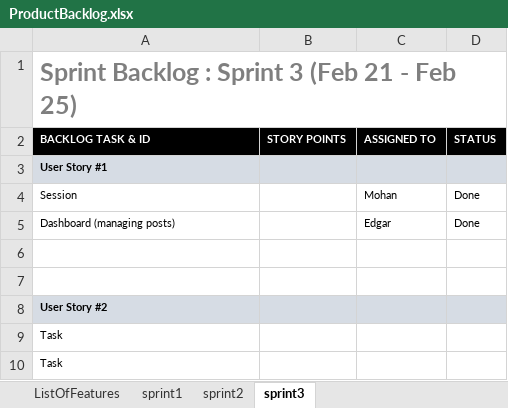
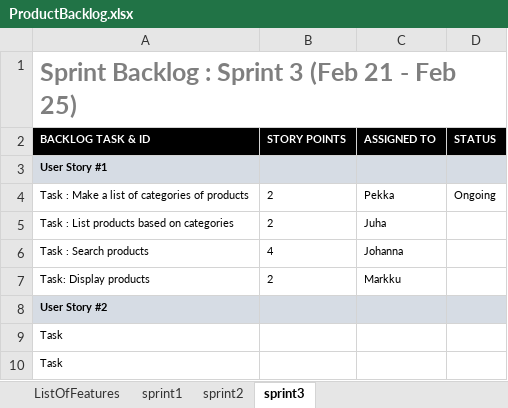
Before and after one commit to girimohan/team7webpro, an Excel workbook: ProductBacklog.xlsx, sheet sprint3, drawn as a sheet; only a part is shown; values as stored, in another font and other column widths than the file's, no borders; charts and pictures not drawn; removed rows and columns are numbered as before the commit, all else as after; the diff names each change by its address in the sheet, - before the commit and + after, or states it on an @@ line.

```diff
--- a/ProductBacklog.xlsx (sheet sprint3)
+++ b/ProductBacklog.xlsx (sheet sprint3)
-row 4: Session |  | Mohan | Done
-row 5: Dashboard (managing posts) |  | Edgar | Done
-row 4: (empty)
+row 4: Task : Make a list of categories of products | 2 | Pekka | Ongoing
-row 5: (empty)
+row 5: Task : List products based on categories | 2 | Juha
+row 6: Task : Search products | 4 | Johanna
+row 7: Task: Display products | 2 | Markku
```
Also changed, not shown: sheet sprint2, sheet sprint1, 16 other files.
